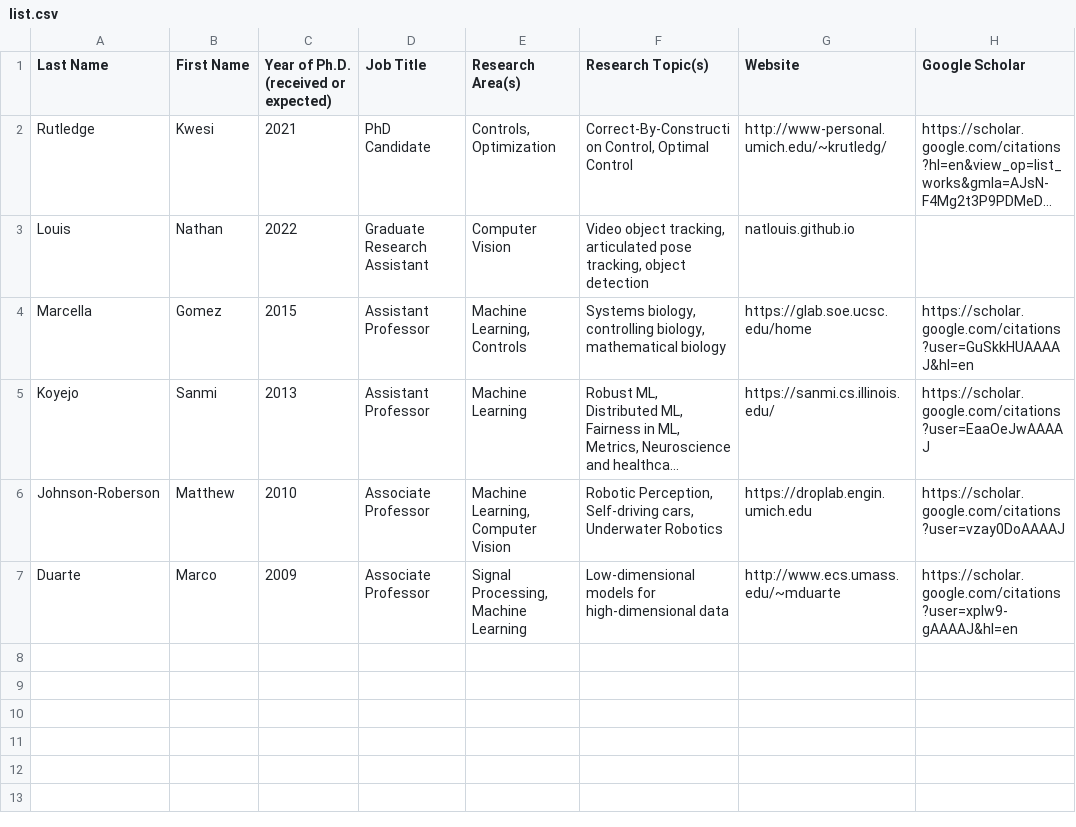
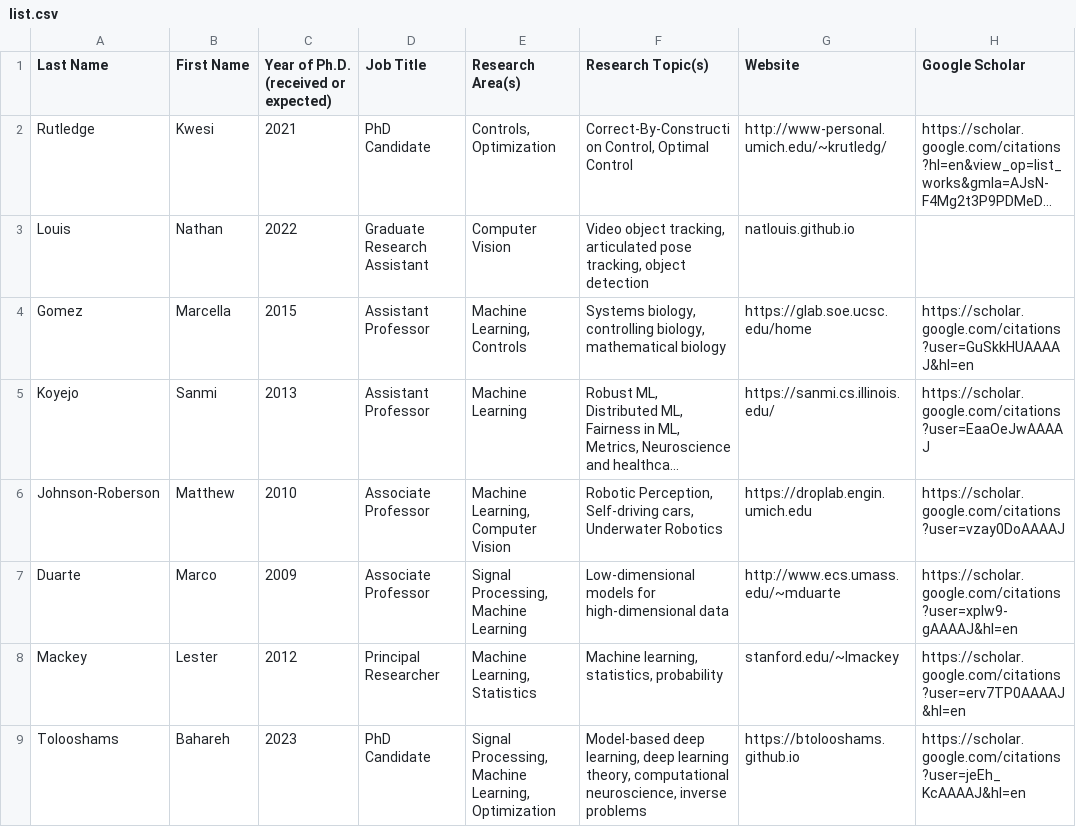
Before and after one commit to us-computing-research-lists/us-BL-in-SP-research, a CSV file: list.csv, drawn as a sheet; long unchanged cells end in …; the diff names each change by its address in the sheet, - before the commit and + after, or states it on an @@ line.

Commit message:
new people added 29/01/2021

```diff
--- a/list.csv
+++ b/list.csv
-A4 (Last Name): Marcella
+A4 (Last Name): Gomez
-B4 (First Name): Gomez
+B4 (First Name): Marcella
+row 8: Mackey | Lester | 2012 | Principal Researcher | Machine Learning, Statistics | Machine learning, statistics, probability | stanford.edu/~lmackey | https://scholar.google.com/citations?user=erv7TP0AAAAJ&hl=en
+row 9: Tolooshams | Bahareh | 2023 | PhD Candidate | Signal Processing, Machine Learning, Optimization | Model-based deep learning, deep learning theory, computational neuroscience, inverse problems | https://btolooshams.github.io | https://scholar.google.com/citations?user=jeEh_KcAAAAJ&hl=en
```
